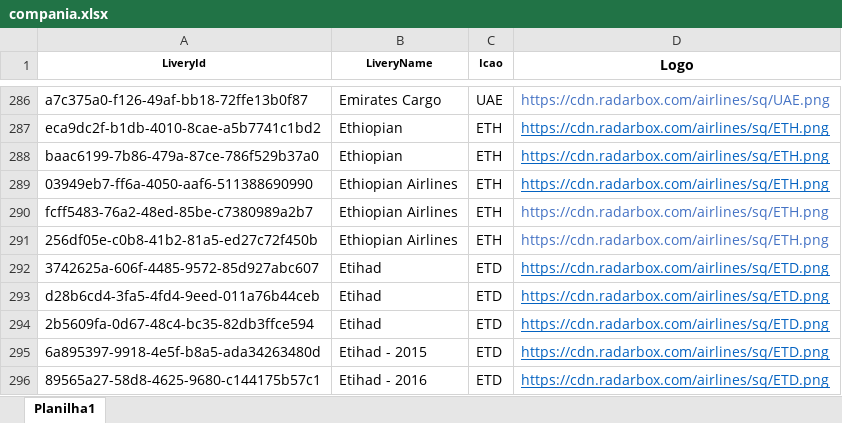
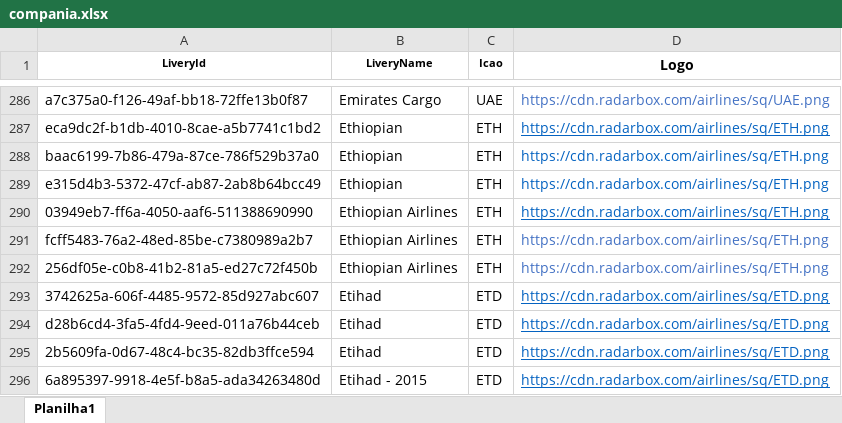
Before and after one commit to Dalmocabral/infinteflightaerobrasil_atc, an Excel workbook: compania.xlsx, sheet Planilha1, drawn as a sheet; only a part is shown, gaps mark what is left out; the shorter side is filled out with more unchanged rows; values as stored, in another font and other column widths than the file's, no borders; conditional formats not drawn; the diff names each change by its address in the sheet, - before the commit and + after, or states it on an @@ line.

```diff
--- a/compania.xlsx (sheet Planilha1)
+++ b/compania.xlsx (sheet Planilha1)
-D288 underline: on
+D288 underline: off
+row 289: e315d4b3-5372-47cf-ab87-2ab8b64bcc49 | Ethiopian | ETH | https://cdn.radarbox.com/airlines/sq/ETH.png
```
Also changed, not shown: 1 other file.
